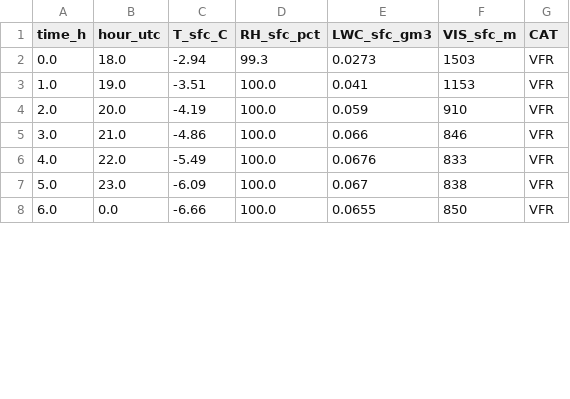
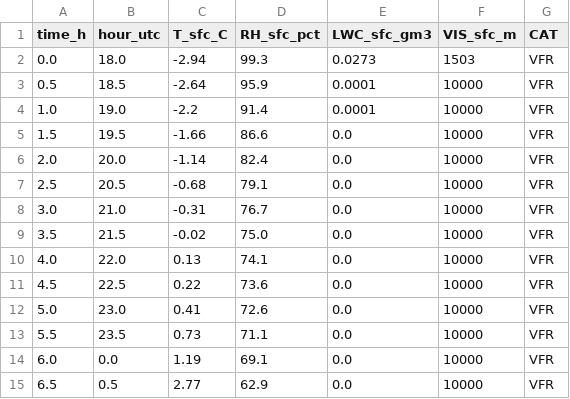
Before and after one commit to ilianrvd/fog-model-bulgaria, a CSV file: case_output/LBSF_2024-12-30_18UTC_forecast.csv, drawn as a sheet; only a part is shown; the diff covers the shown part only.

```diff
--- a/case_output/LBSF_2024-12-30_18UTC_forecast.csv
+++ b/case_output/LBSF_2024-12-30_18UTC_forecast.csv
@@ -2,7 +2,14 @@ time_h,hour_utc,T_sfc_C,RH_sfc_pct,LWC_sfc_gm3,VIS_sfc_m,CAT
 0.0,18.0,-2.94,99.3,0.0273,1503,VFR
-1.0,19.0,-3.51,100.0,0.041,1153,VFR
-2.0,20.0,-4.19,100.0,0.059,910,VFR
-3.0,21.0,-4.86,100.0,0.066,846,VFR
-4.0,22.0,-5.49,100.0,0.0676,833,VFR
-5.0,23.0,-6.09,100.0,0.067,838,VFR
-6.0,0.0,-6.66,100.0,0.0655,850,VFR
+0.5,18.5,-2.64,95.9,0.0001,10000,VFR
+1.0,19.0,-2.2,91.4,0.0001,10000,VFR
+1.5,19.5,-1.66,86.6,0.0,10000,VFR
+2.0,20.0,-1.14,82.4,0.0,10000,VFR
+2.5,20.5,-0.68,79.1,0.0,10000,VFR
+3.0,21.0,-0.31,76.7,0.0,10000,VFR
+3.5,21.5,-0.02,75.0,0.0,10000,VFR
+4.0,22.0,0.13,74.1,0.0,10000,VFR
+4.5,22.5,0.22,73.6,0.0,10000,VFR
+5.0,23.0,0.41,72.6,0.0,10000,VFR
+5.5,23.5,0.73,71.1,0.0,10000,VFR
+6.0,0.0,1.19,69.1,0.0,10000,VFR
+6.5,0.5,2.77,62.9,0.0,10000,VFR
```
Also changed, not shown: 5 added rows and 24 edited cells elsewhere in this file, case_output/LBSF_2024-12-10_18UTC_forecast.csv, case_output/LBSF_2024-12-19_18UTC_forecast.csv, 33 other files.
